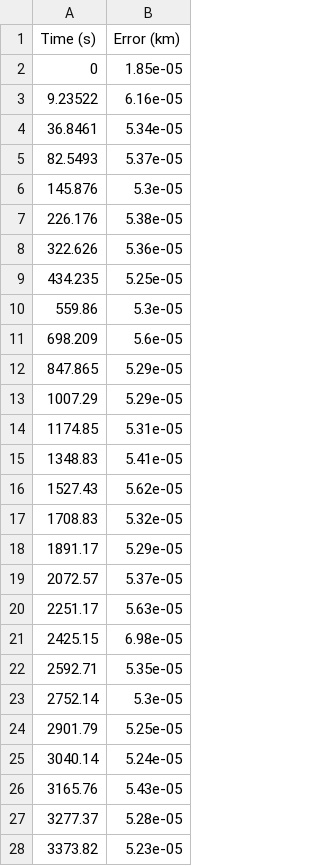
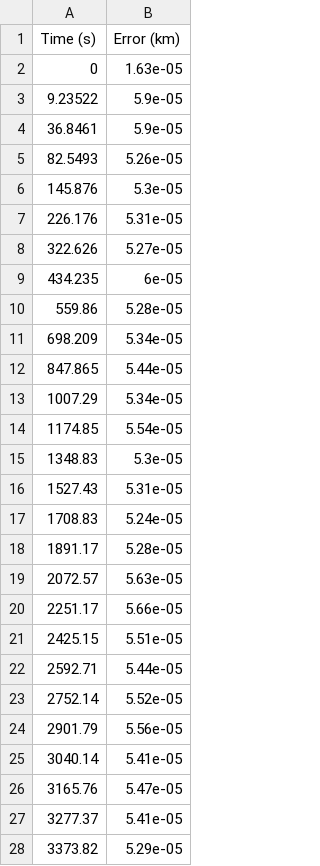
Before and after one commit to shadi26/SatPropagatorAnalysis, a CSV file: cmake-build-debug/results/Satellite_ODE78_results.csv, drawn as a sheet; only a part is shown; the diff covers the shown part only.

```diff
--- a/cmake-build-debug/results/Satellite_ODE78_results.csv
+++ b/cmake-build-debug/results/Satellite_ODE78_results.csv
@@ -1,28 +1,28 @@
 Time (s), Error (km)
-0,1.85e-05
-9.23522,6.16e-05
-36.8461,5.34e-05
-82.5493,5.37e-05
+0,1.63e-05
+9.23522,5.9e-05
+36.8461,5.9e-05
+82.5493,5.26e-05
 145.876,5.3e-05
-226.176,5.38e-05
-322.626,5.36e-05
-434.235,5.25e-05
-559.86,5.3e-05
-698.209,5.6e-05
-847.865,5.29e-05
-1007.29,5.29e-05
-1174.85,5.31e-05
-1348.83,5.41e-05
-1527.43,5.62e-05
-1708.83,5.32e-05
-1891.17,5.29e-05
-2072.57,5.37e-05
-2251.17,5.63e-05
-2425.15,6.98e-05
-2592.71,5.35e-05
-2752.14,5.3e-05
-2901.79,5.25e-05
-3040.14,5.24e-05
-3165.76,5.43e-05
-3277.37,5.28e-05
-3373.82,5.23e-05
+226.176,5.31e-05
+322.626,5.27e-05
+434.235,6e-05
+559.86,5.28e-05
+698.209,5.34e-05
+847.865,5.44e-05
+1007.29,5.34e-05
+1174.85,5.54e-05
+1348.83,5.3e-05
+1527.43,5.31e-05
+1708.83,5.24e-05
+1891.17,5.28e-05
+2072.57,5.63e-05
+2251.17,5.66e-05
+2425.15,5.51e-05
+2592.71,5.44e-05
+2752.14,5.52e-05
+2901.79,5.56e-05
+3040.14,5.41e-05
+3165.76,5.47e-05
+3277.37,5.41e-05
+3373.82,5.29e-05
```
Also changed, not shown: 5 edited cells elsewhere in this file, cmake-build-debug/results/Satellite_ODE113_results.csv, cmake-build-debug/results/Satellite_ODE45_results.csv, 12 other files.
